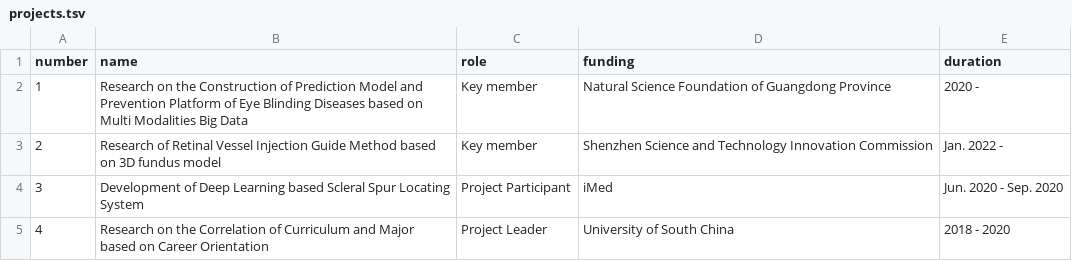
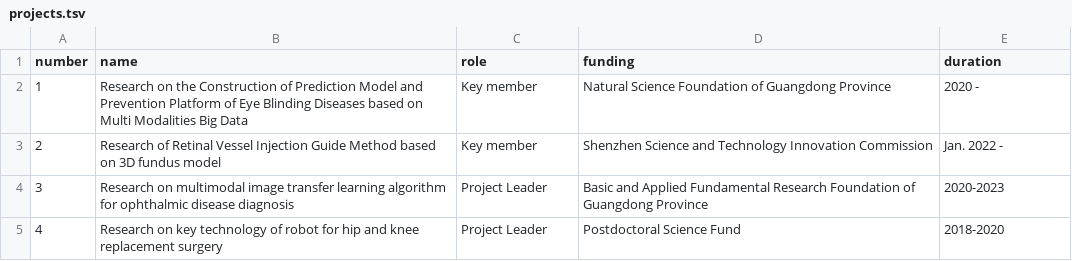
Before and after one commit to liamheng/liamheng.github.io, a TSV file: markdown_generator/projects.tsv, drawn as a sheet.

Commit message:
Update projects.tsv

```diff
--- a/markdown_generator/projects.tsv
+++ b/markdown_generator/projects.tsv
@@ -3,3 +3,3 @@ number,name,role,funding,duration
 2,Research of Retinal Vessel Injection Guide Method based on 3D fundus model,Key member, Shenzhen Science and Technology Innovation Commission, Jan. 2022 -
-3,Development of Deep Learning based Scleral Spur Locating System, Project Participant, iMed,Jun. 2020 - Sep. 2020
-4,Research on the Correlation of Curriculum and Major based on Career Orientation, Project Leader, University of South China, 2018 - 2020
+3,Research on multimodal image transfer learning algorithm for ophthalmic disease diagnosis, Project Leader, Basic and Applied Fundamental Research Foundation of Guangdong Province, 2020-2023
+4,Research on key technology of robot for hip and knee replacement surgery, Project Leader, Postdoctoral Science Fund, 2018-2020
```
